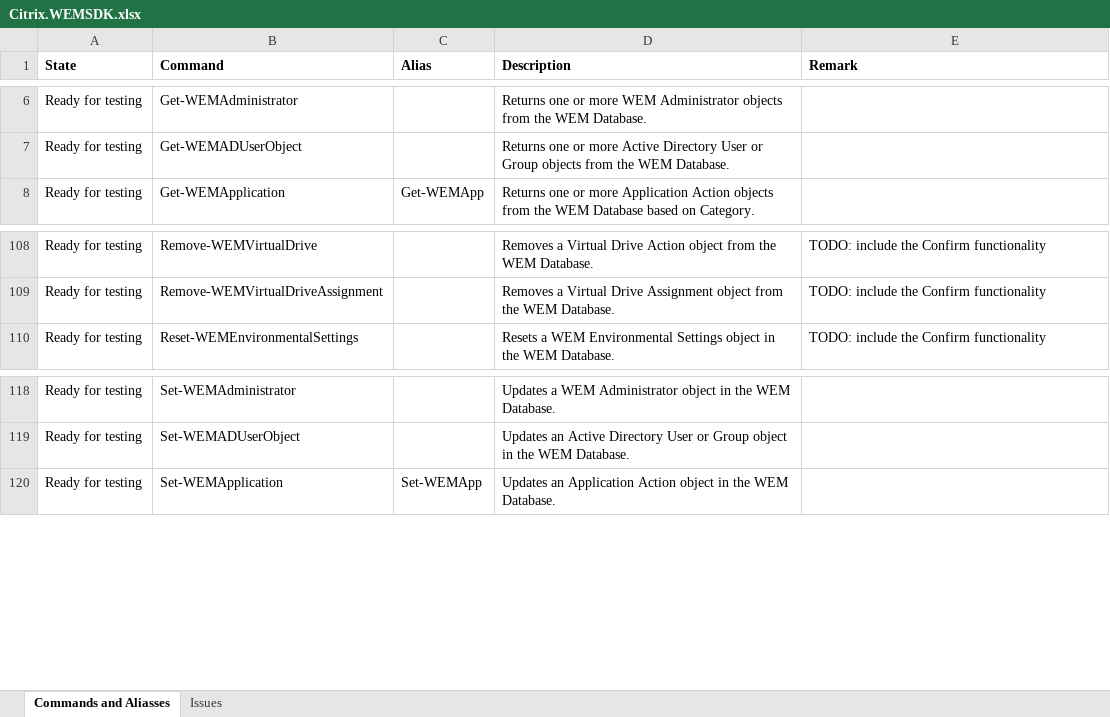
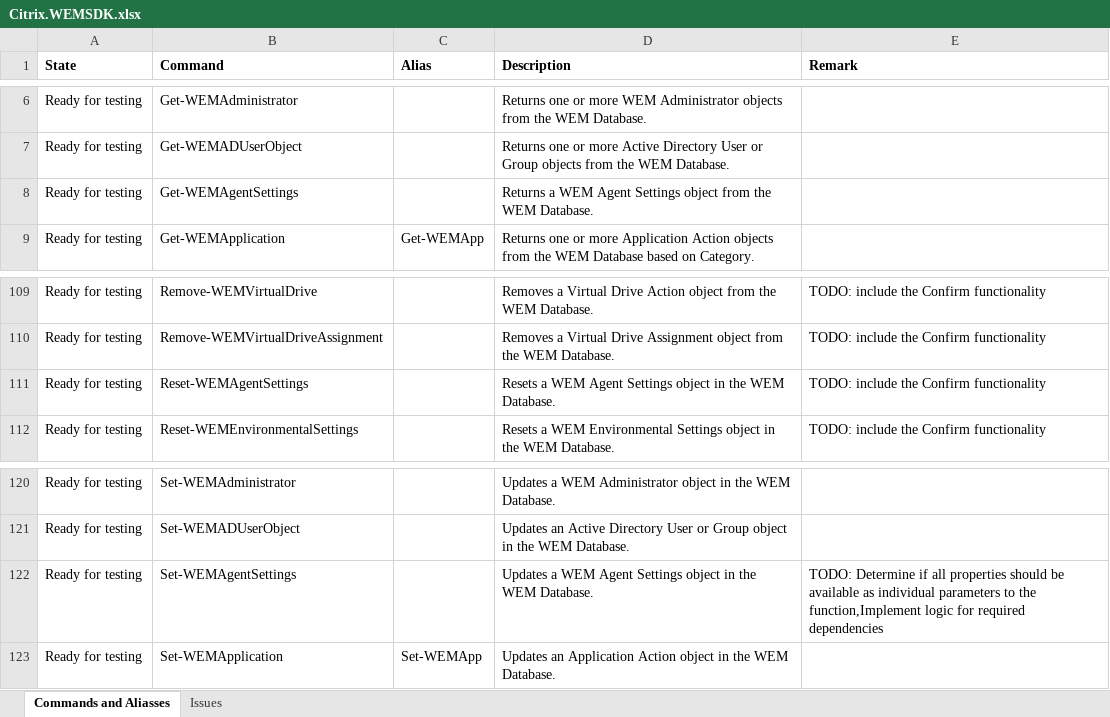
Before and after one commit to msfreaks/Citrix.WEMSDK, an Excel workbook: Citrix.WEMSDK.xlsx, sheet Commands and Aliasses, drawn as a sheet; only a part is shown, gaps mark what is left out; values as stored, in another font and other column widths than the file's, no borders; the diff names each change by its address in the sheet, - before the commit and + after, or states it on an @@ line.

Commit message:
added advanced settings - agent

```diff
--- a/Citrix.WEMSDK.xlsx (sheet Commands and Aliasses)
+++ b/Citrix.WEMSDK.xlsx (sheet Commands and Aliasses)
+row 8: Ready for testing | Get-WEMAgentSettings |  | Returns a WEM Agent Settings object from the WEM Database.
+row 111: Ready for testing | Reset-WEMAgentSettings |  | Resets a WEM Agent Settings object in the WEM Database. | TODO: include the Confirm functionality
+row 122: Ready for testing | Set-WEMAgentSettings |  | Updates a WEM Agent Settings object in the WEM Database. | TODO: Determine if all properties should be available as individual parameters to the function,Implement logic for required dependencies
```
Also changed, not shown: 4 other files.
